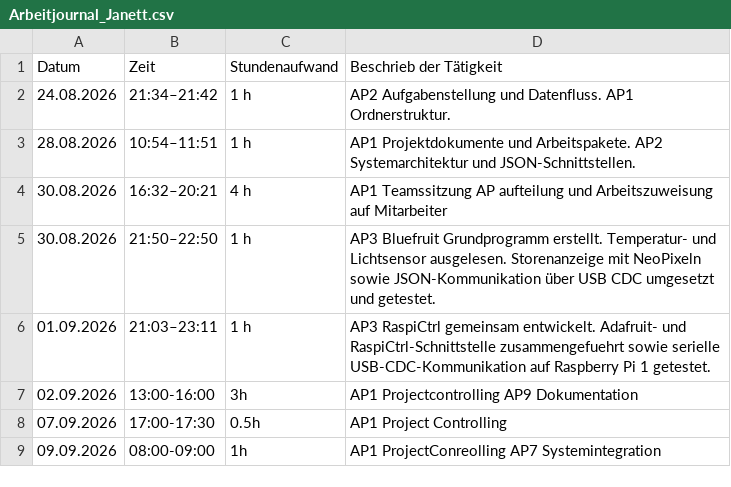
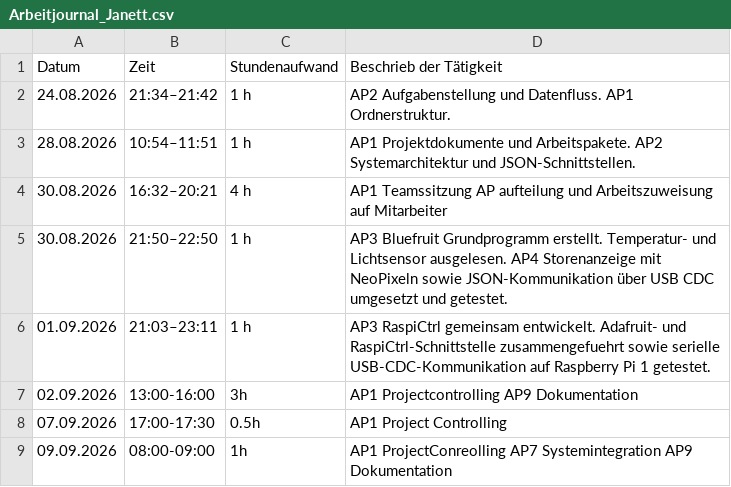
Before and after one commit to niklaus619/TA_V_IoT, a CSV file: Doc/Berichterstattung/Arbeitsjournale/Arbeitjournal_Janett.csv, drawn as a sheet.

Commit message:
Arbeitsjournal cleanup mit zugewiesenen AP

```diff
--- a/Doc/Berichterstattung/Arbeitsjournale/Arbeitjournal_Janett.csv
+++ b/Doc/Berichterstattung/Arbeitsjournale/Arbeitjournal_Janett.csv
@@ -4,3 +4,3 @@ Datum,Zeit,Stundenaufwand,Beschrieb der Tätigkeit
 30.08.2026,16:32–20:21,4 h,AP1 Teamssitzung AP aufteilung und Arbeitszuweisung auf Mitarbeiter
-30.08.2026,21:50–22:50,1 h,AP3 Bluefruit Grundprogramm erstellt. Temperatur- und Lichtsensor ausgelesen. Storenanzeige mit NeoPixeln sowie JSON-Kommunikation über USB CDC umgesetzt und getestet.
+30.08.2026,21:50–22:50,1 h,AP3 Bluefruit Grundprogramm erstellt. Temperatur- und Lichtsensor ausgelesen. AP4 Storenanzeige mit NeoPixeln sowie JSON-Kommunikation über USB CDC umgesetzt und getestet.
 01.09.2026,21:03–23:11,1 h,AP3 RaspiCtrl gemeinsam entwickelt. Adafruit- und RaspiCtrl-Schnittstelle zusammengefuehrt sowie serielle USB-CDC-Kommunikation auf Raspberry Pi 1 getestet.
@@ -8,2 +8,2 @@ Datum,Zeit,Stundenaufwand,Beschrieb der Tätigkeit
 07.09.2026,17:00-17:30,0.5h,AP1 Project Controlling
-09.09.2026,08:00-09:00,1h,AP1 ProjectConreolling AP7 Systemintegration
+09.09.2026,08:00-09:00,1h,AP1 ProjectConreolling AP7 Systemintegration AP9 Dokumentation
```
Also changed, not shown: Doc/Berichterstattung/Arbeitsjournale/Arbeitjournal_Kabara.csv.
